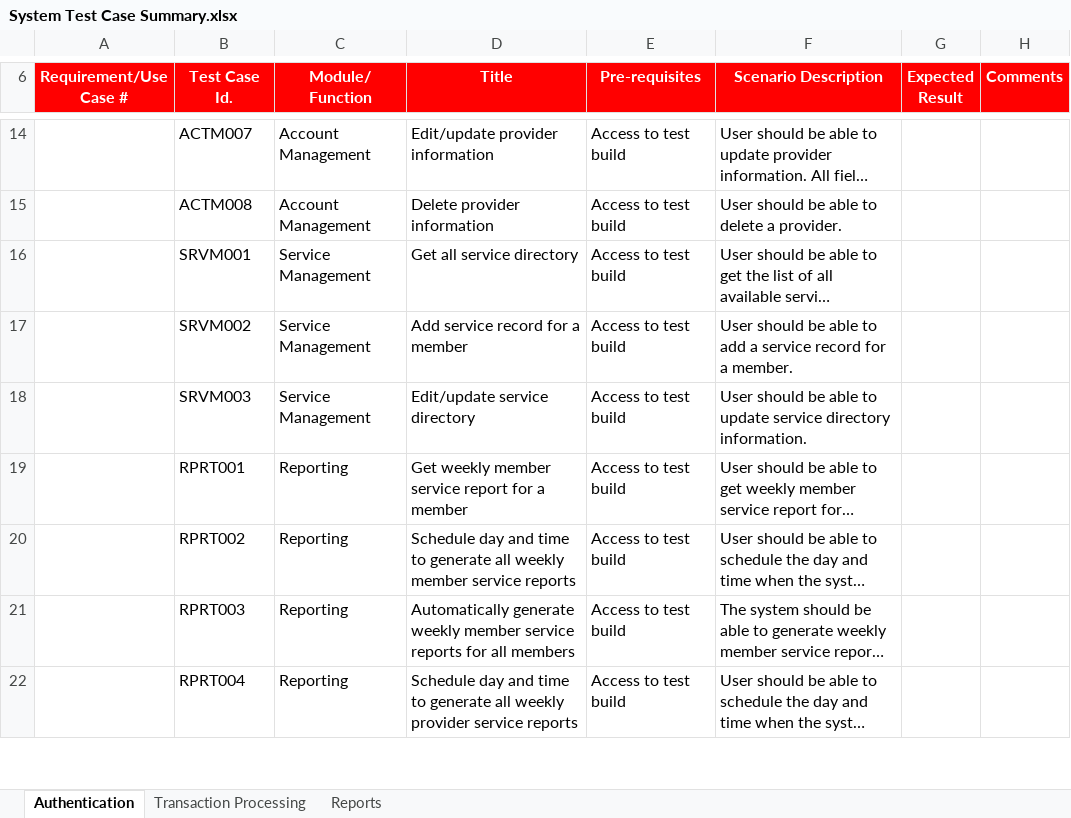
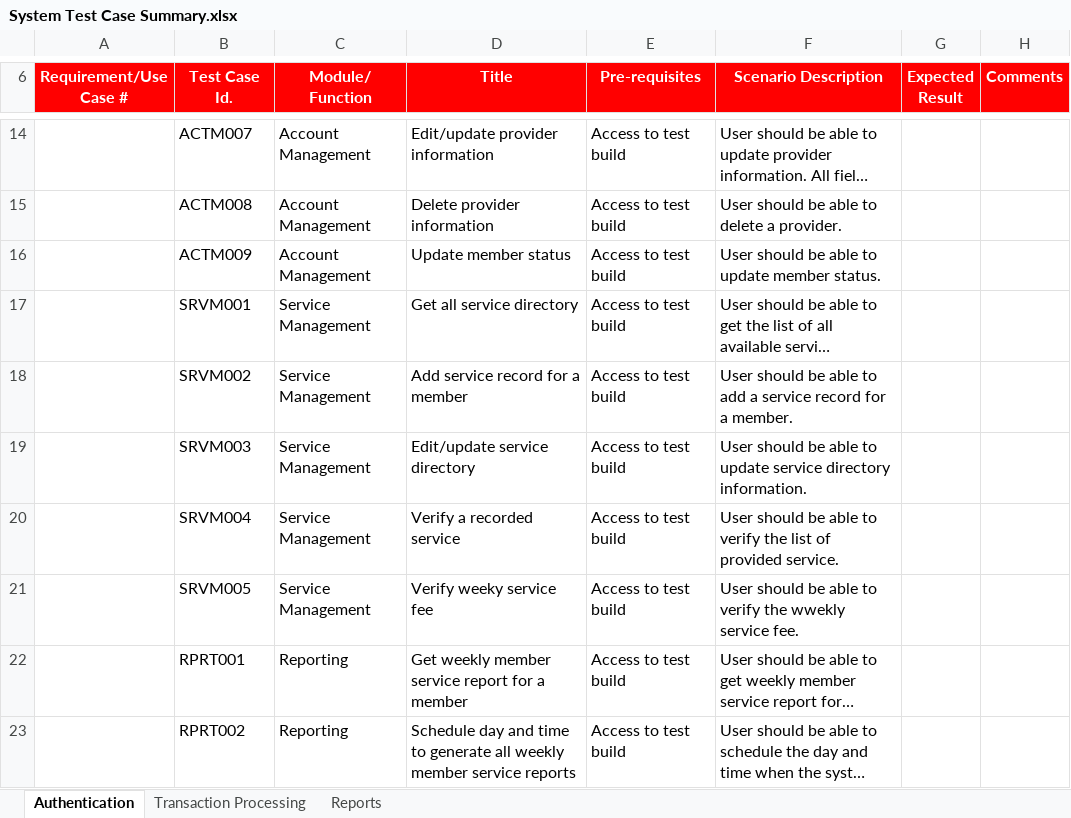
Before and after one commit to mndarren/Pizza, an Excel workbook: Analysis/Test Cases/System Test Case Summary.xlsx, sheet Authentication, drawn as a sheet; only a part is shown, gaps mark what is left out; the shorter side is filled out with more unchanged rows; long unchanged cells end in …; values as stored, in another font and other column widths than the file's, no borders; charts and pictures not drawn; the diff names each change by its address in the sheet, - before the commit and + after, or states it on an @@ line.

Commit message:
Added more use cases

```diff
--- a/Analysis/Test Cases/System Test Case Summary.xlsx (sheet Authentication)
+++ b/Analysis/Test Cases/System Test Case Summary.xlsx (sheet Authentication)
+row 16:  | ACTM009 | Account Management | Update member status | Access to test build | User should be able to update member status.
+row 20:  | SRVM004 | Service Management | Verify a recorded service | Access to test build | User should be able to verify the list of provided service.
+row 21:  | SRVM005 | Service Management | Verify weeky service fee | Access to test build | User should be able to verify the wwekly service fee.
```
